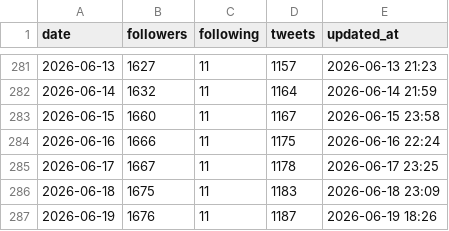
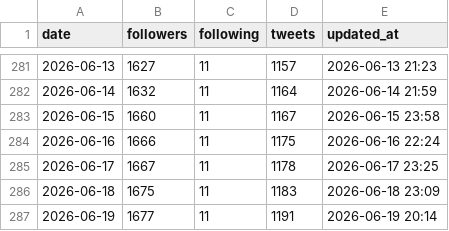
Before and after one commit to take-cmd-web/X_follower, a CSV file: data/followers.csv, drawn as a sheet; only a part is shown, gaps mark what is left out.

```diff
--- a/data/followers.csv
+++ b/data/followers.csv
@@ -286,2 +286,2 @@ date,followers,following,tweets,updated_at
 2026-06-18,1675,11,1183,2026-06-18 23:09
-2026-06-19,1676,11,1187,2026-06-19 18:26
+2026-06-19,1677,11,1191,2026-06-19 20:14
```
